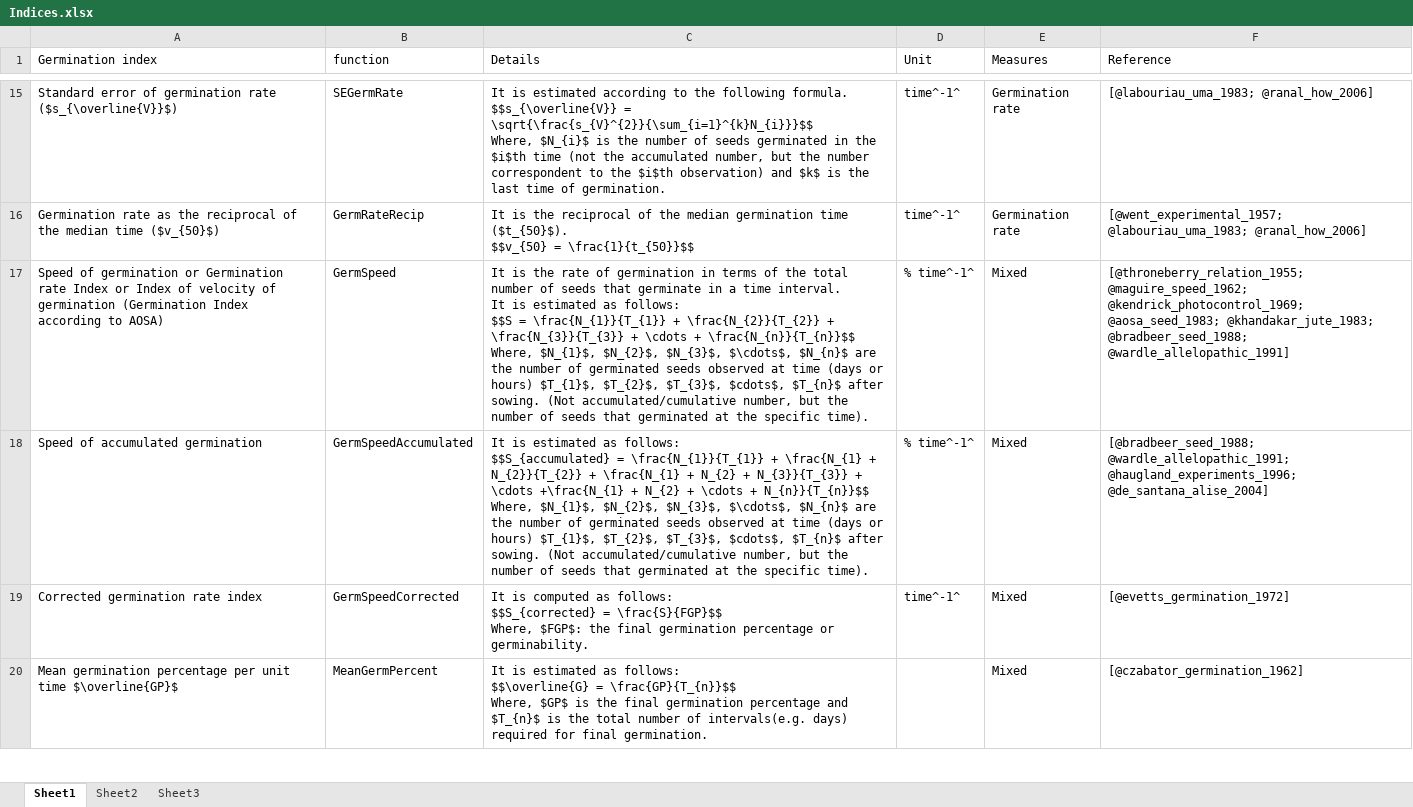
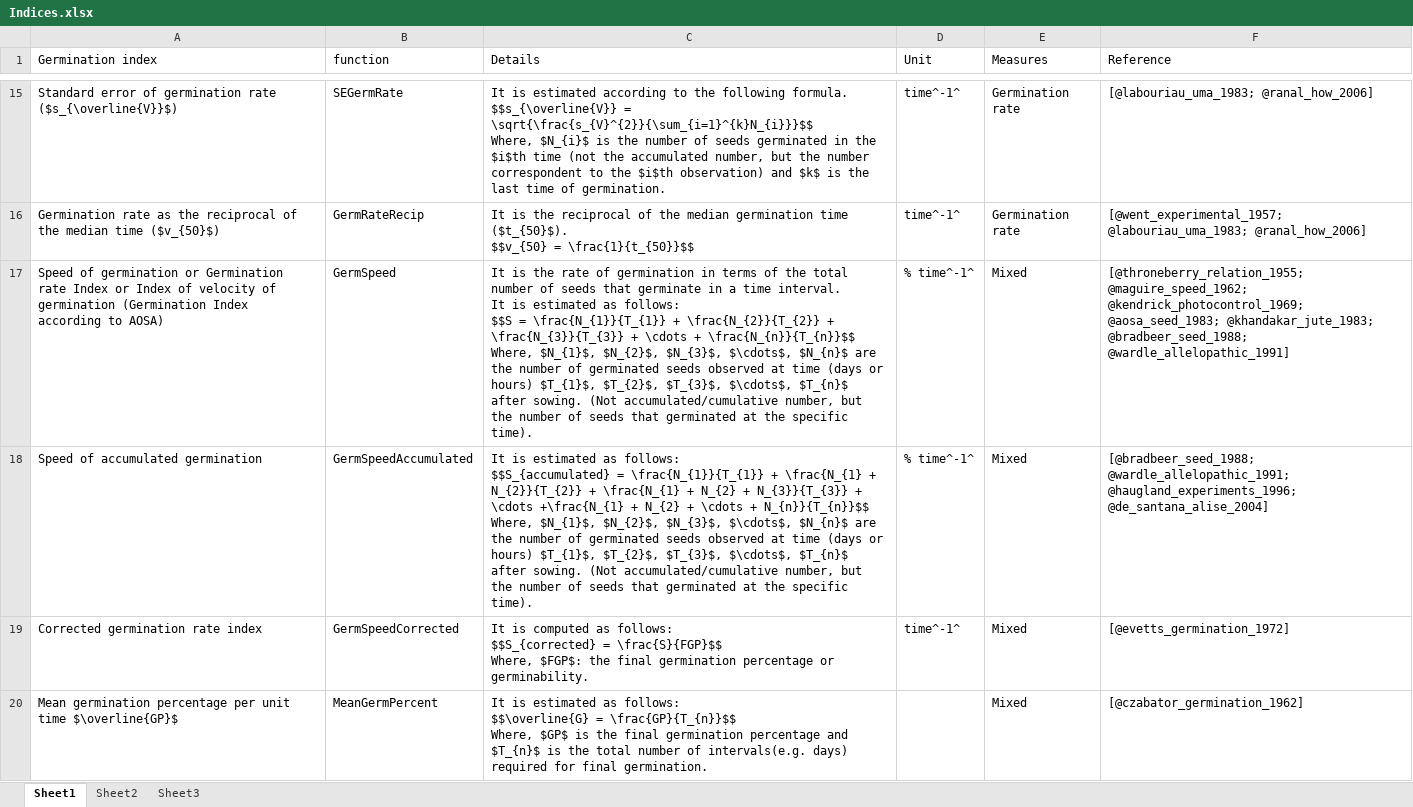
Before and after one commit to aravind-j/germinationmetrics, an Excel workbook: vignettes/Indices.xlsx, sheet Sheet1, drawn as a sheet; only a part is shown, gaps mark what is left out; values as stored, in another font and other column widths than the file's, no borders; the diff names each change by its address in the sheet, - before the commit and + after, or states it on an @@ line.

```diff
--- a/vignettes/Indices.xlsx (sheet Sheet1)
+++ b/vignettes/Indices.xlsx (sheet Sheet1)
-C17 (Details): …$T_{2}$, $T_{3}$, $cdots$, $T_{n}$ after…
+C17 (Details): …$T_{2}$, $T_{3}$, $\cdots$, $T_{n}$ after…
-C18 (Details): …$T_{2}$, $T_{3}$, $cdots$, $T_{n}$ after…
+C18 (Details): …$T_{2}$, $T_{3}$, $\cdots$, $T_{n}$ after…
```
Also changed, not shown: 37 other files.
